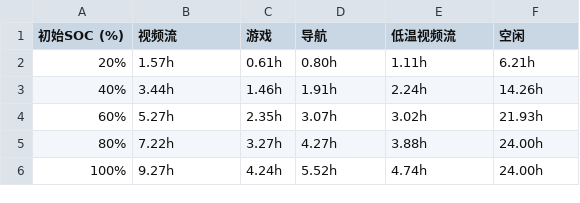
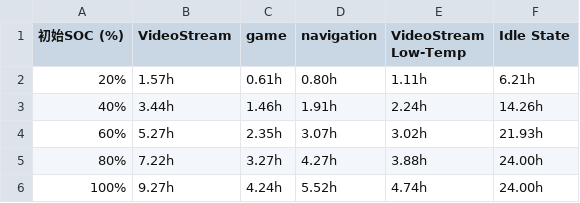
Before and after one commit to Azura582/MCMA, a CSV file: 问题1/discharge_time_prediction.csv (was discharge_time_prediction.csv), drawn as a sheet.

```diff
--- a/discharge_time_prediction.csv
+++ b/问题1/discharge_time_prediction.csv
@@ -1,2 +1,2 @@
-初始SOC (%),视频流,游戏,导航,低温视频流,空闲
+初始SOC (%),VideoStream,game,navigation,VideoStream Low-Temp,Idle State
 20%,1.57h,0.61h,0.80h,1.11h,6.21h
```
Also changed, not shown: 16 other files.
